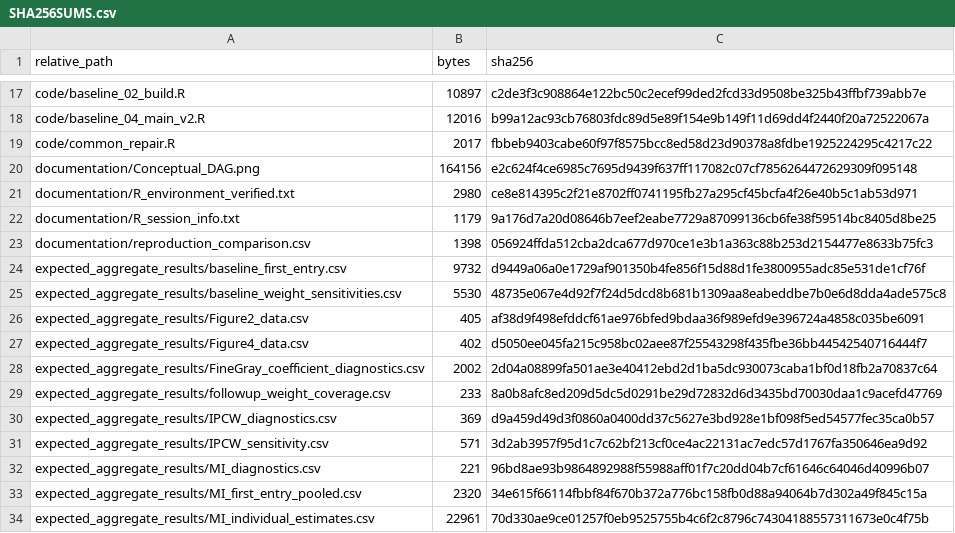
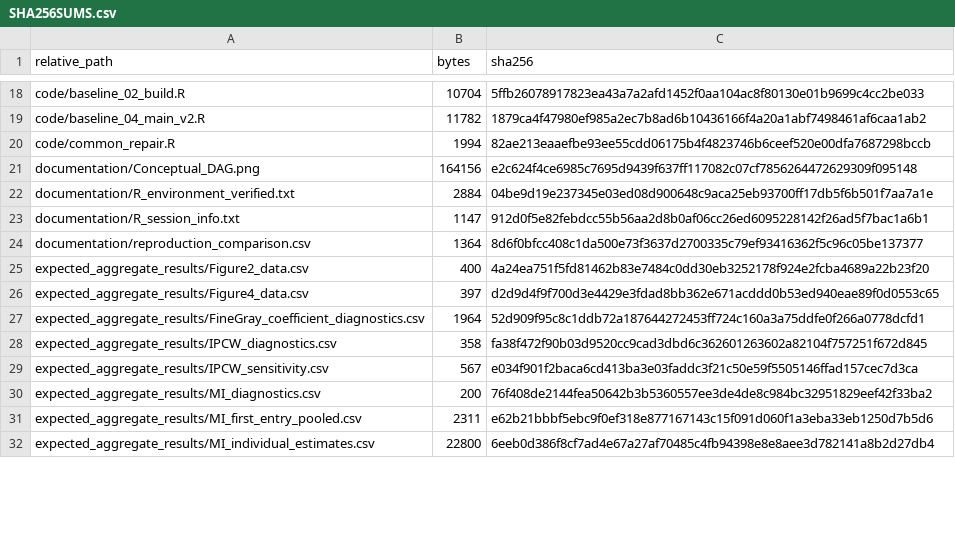
Before and after one commit to aimar1215/nhats-digital-disconnection, a CSV file: SHA256SUMS.csv, drawn as a sheet; only a part is shown, gaps mark what is left out; removed rows and columns are numbered as before the commit, all else as after; the diff covers the shown part only; the diff names each change by its address in the sheet, - before the commit and + after, or states it on an @@ line.

Commit message:
Align file checksums with Git repository line endings

```diff
--- a/SHA256SUMS.csv
+++ b/SHA256SUMS.csv
-B18 (bytes): 10897
+B18 (bytes): 10704
-C18 (sha256): c2de3f3c908864e122bc50c2ecef99ded2fcd33d9508be325b43ffbf739abb7e
+C18 (sha256): 5ffb26078917823ea43a7a2afd1452f0aa104ac8f80130e01b9699c4cc2be033
-B19 (bytes): 12016
+B19 (bytes): 11782
-C19 (sha256): b99a12ac93cb76803fdc89d5e89f154e9b149f11d69dd4f2440f20a72522067a
+C19 (sha256): 1879ca4f47980ef985a2ec7b8ad6b10436166f4a20a1abf7498461af6caa1ab2
-B20 (bytes): 2017
+B20 (bytes): 1994
-C20 (sha256): fbbeb9403cabe60f97f8575bcc8ed58d23d90378a8fdbe1925224295c4217c22
+C20 (sha256): 82ae213eaaefbe93ee55cdd06175b4f4823746b6ceef520e00dfa7687298bccb
-B22 (bytes): 2980
+B22 (bytes): 2884
-C22 (sha256): ce8e814395c2f21e8702ff0741195fb27a295cf45bcfa4f26e40b5c1ab53d971
+C22 (sha256): 04be9d19e237345e03ed08d900648c9aca25eb93700ff17db5f6b501f7aa7a1e
-B23 (bytes): 1179
+B23 (bytes): 1147
-C23 (sha256): 9a176d7a20d08646b7eef2eabe7729a87099136cb6fe38f59514bc8405d8be25
+C23 (sha256): 912d0f5e82febdcc55b56aa2d8b0af06cc26ed6095228142f26ad5f7bac1a6b1
-B24 (bytes): 1398
+B24 (bytes): 1364
-C24 (sha256): 056924ffda512cba2dca677d970ce1e3b1a363c88b253d2154477e8633b75fc3
+C24 (sha256): 8d6f0bfcc408c1da500e73f3637d2700335c79ef93416362f5c96c05be137377
-row 24: expected_aggregate_results/baseline_first_entry.csv | 9732 | d9449a06a0e1729af901350b4fe856f15d88d1fe3800955adc85e531de1cf76f
-row 25: expected_aggregate_results/baseline_weight_sensitivities.csv | 5530 | 48735e067e4d92f7f24d5dcd8b681b1309aa8eabeddbe7b0e6d8dda4ade575c8
-B25 (bytes): 405
+B25 (bytes): 400
-C25 (sha256): af38d9f498efddcf61ae976bfed9bdaa36f989efd9e396724a4858c035be6091
+C25 (sha256): 4a24ea751f5fd81462b83e7484c0dd30eb3252178f924e2fcba4689a22b23f20
-B26 (bytes): 402
+B26 (bytes): 397
-C26 (sha256): d5050ee045fa215c958bc02aee87f25543298f435fbe36bb44542540716444f7
+C26 (sha256): d2d9d4f9f700d3e4429e3fdad8bb362e671acddd0b53ed940eae89f0d0553c65
-B27 (bytes): 2002
+B27 (bytes): 1964
-C27 (sha256): 2d04a08899fa501ae3e40412ebd2d1ba5dc930073caba1bf0d18fb2a70837c64
+C27 (sha256): 52d909f95c8c1ddb72a187644272453ff724c160a3a75ddfe0f266a0778dcfd1
-row 29: expected_aggregate_results/followup_weight_coverage.csv | 233 | 8a0b8afc8ed209d5dc5d0291be29d72832d6d3435bd70030daa1c9acefd47769
-B28 (bytes): 369
+B28 (bytes): 358
-C28 (sha256): d9a459d49d3f0860a0400dd37c5627e3bd928e1bf098f5ed54577fec35ca0b57
+C28 (sha256): fa38f472f90b03d9520cc9cad3dbd6c362601263602a82104f757251f672d845
-B29 (bytes): 571
+B29 (bytes): 567
-C29 (sha256): 3d2ab3957f95d1c7c62bf213cf0ce4ac22131ac7edc57d1767fa350646ea9d92
+C29 (sha256): e034f901f2baca6cd413ba3e03faddc3f21c50e59f5505146ffad157cec7d3ca
-B30 (bytes): 221
+B30 (bytes): 200
-C30 (sha256): 96bd8ae93b9864892988f55988aff01f7c20dd04b7cf61646c64046d40996b07
+C30 (sha256): 76f408de2144fea50642b3b5360557ee3de4de8c984bc32951829eef42f33ba2
-B31 (bytes): 2320
+B31 (bytes): 2311
-C31 (sha256): 34e615f66114fbbf84f670b372a776bc158fb0d88a94064b7d302a49f845c15a
+C31 (sha256): e62b21bbbf5ebc9f0ef318e877167143c15f091d060f1a3eba33eb1250d7b5d6
-B32 (bytes): 22961
+B32 (bytes): 22800
-C32 (sha256): 70d330ae9ce01257f0eb9525755b4c6f2c8796c74304188557311673e0c4f75b
+C32 (sha256): 6eeb0d386f8cf7ad4e67a27af70485c4fb94398e8e8aee3d782141a8b2d27db4
```
Also changed, not shown: 8 added rows, 5 removed rows and 68 edited cells elsewhere in this file.
